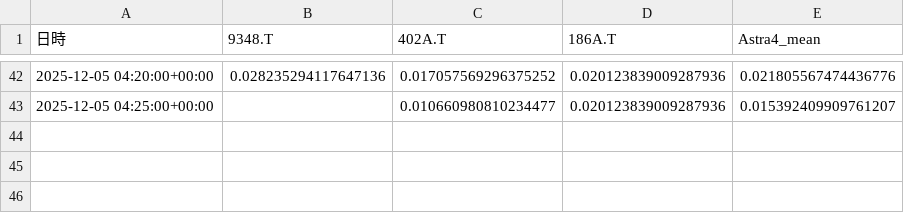
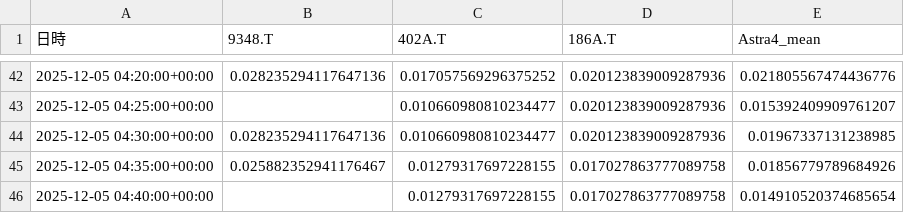
Before and after one commit to SakuraIndex/3_Sakura_Space, a CSV file: docs/outputs/astra4_intraday.csv, drawn as a sheet; only a part is shown, gaps mark what is left out.

```diff
--- a/docs/outputs/astra4_intraday.csv
+++ b/docs/outputs/astra4_intraday.csv
@@ -43 +43,4 @@
 2025-12-05 04:25:00+00:00,,0.010660980810234477,0.020123839009287936,0.015392409909761207
+2025-12-05 04:30:00+00:00,0.028235294117647136,0.010660980810234477,0.020123839009287936,0.01967337131238985
+2025-12-05 04:35:00+00:00,0.025882352941176467,0.01279317697228155,0.017027863777089758,0.01856779789684926
+2025-12-05 04:40:00+00:00,,0.01279317697228155,0.017027863777089758,0.014910520374685654
```
Also changed, not shown: 2 other files.
